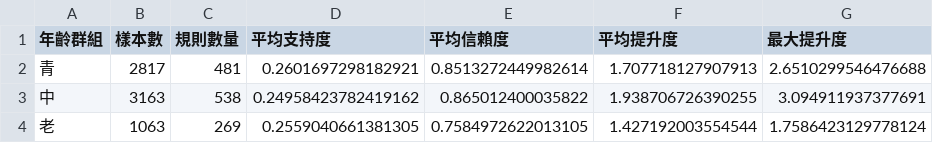
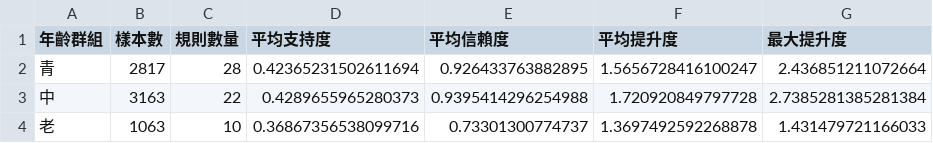
Before and after one commit to YuZhang-Chen/114-1_BData_final_project, a CSV file: 06/age_group_rules_summary.csv, drawn as a sheet.

```diff
--- a/06/age_group_rules_summary.csv
+++ b/06/age_group_rules_summary.csv
@@ -1,4 +1,4 @@
 年齡群組,樣本數,規則數量,平均支持度,平均信賴度,平均提升度,最大提升度
-青,2817,481,0.2601697298182921,0.8513272449982614,1.707718127907913,2.6510299546476688
-中,3163,538,0.24958423782419162,0.865012400035822,1.938706726390255,3.094911937377691
-老,1063,269,0.2559040661381305,0.7584972622013105,1.427192003554544,1.7586423129778124
+青,2817,28,0.42365231502611694,0.926433763882895,1.5656728416100247,2.436851211072664
+中,3163,22,0.4289655965280373,0.9395414296254988,1.720920849797728,2.7385281385281384
+老,1063,10,0.36867356538099716,0.73301300774737,1.3697492592268878,1.431479721166033
```
Also changed, not shown: 5 other files.
